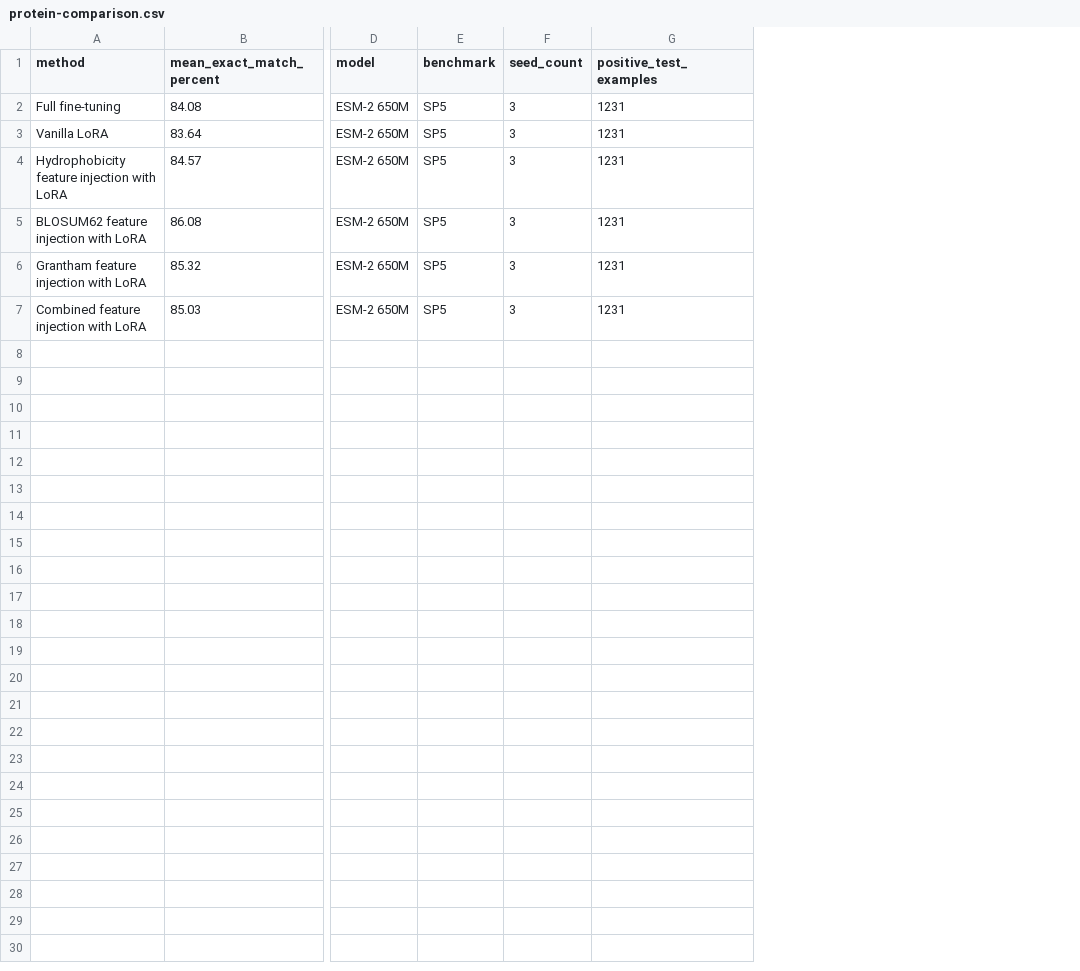
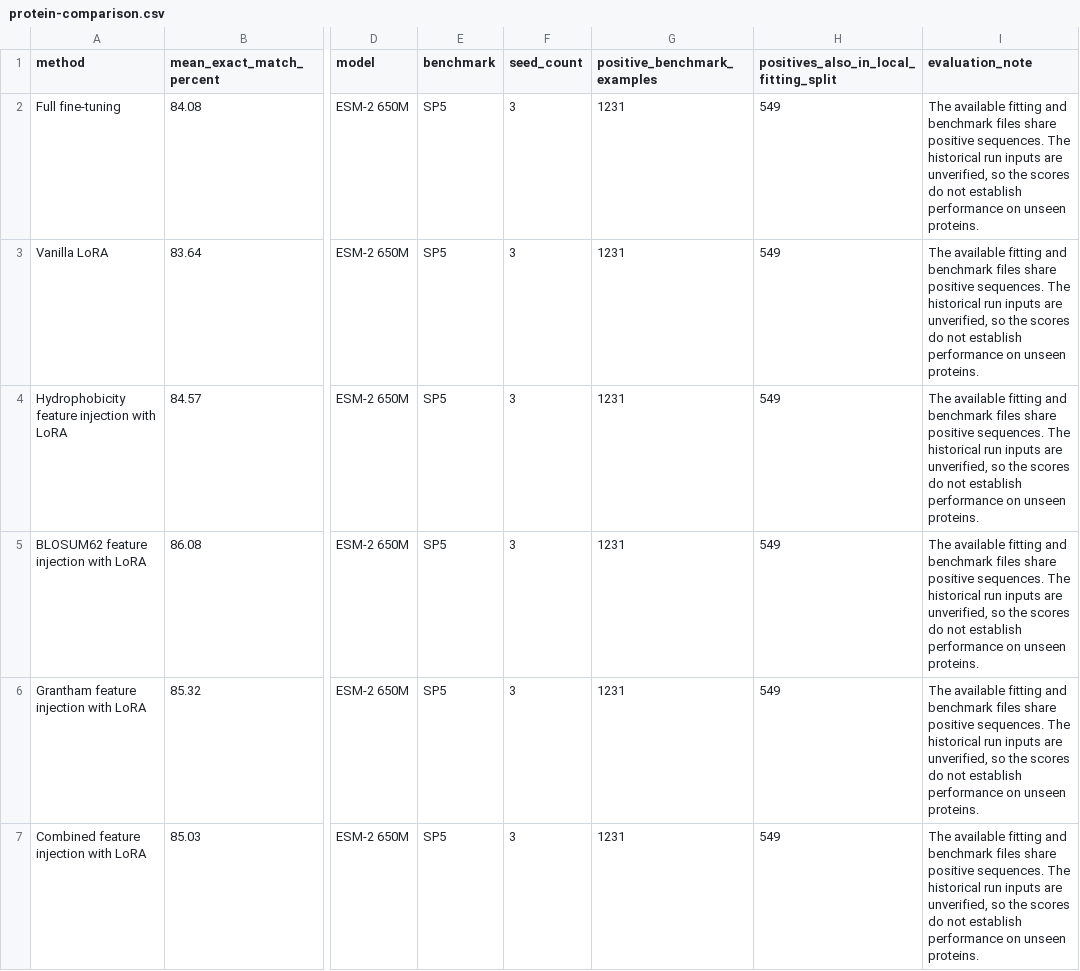
Before and after one commit to Ansester/ansester.github.io, a CSV file: public/research/protein-comparison.csv, drawn as a sheet; only a part is shown, gaps mark what is left out; the diff names each change by its address in the sheet, - before the commit and + after, or states it on an @@ line.

Commit message:
Present projects as concise research abstracts and qualify benchmark results

```diff
--- a/public/research/protein-comparison.csv
+++ b/public/research/protein-comparison.csv
+column H, rows 1-7: positives_also_in_local_fitting_split | 549 | 549 | 549 | 549 | 549 | 549
+column I (evaluation_note), rows 2-7: all The available fitting and benchmark files share positive sequences. The historical run inputs are unverified, so the scores do not establish performance on unseen proteins.
-G1: positive_test_examples
+G1: positive_benchmark_examples
```
Also changed, not shown: 23 other files.
